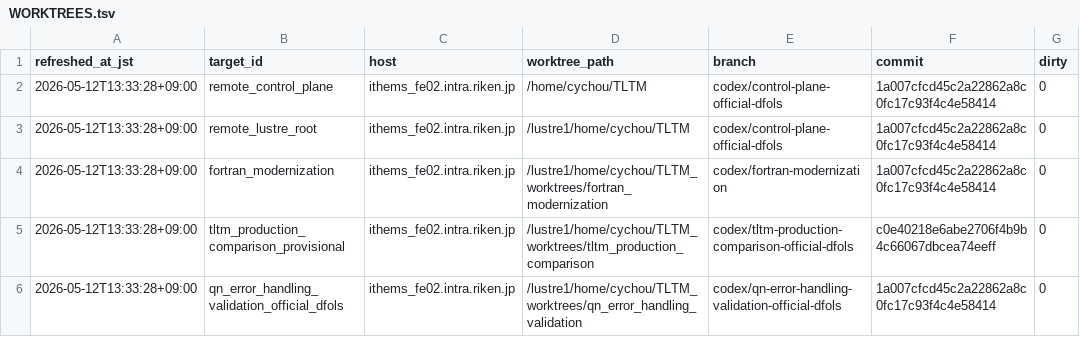
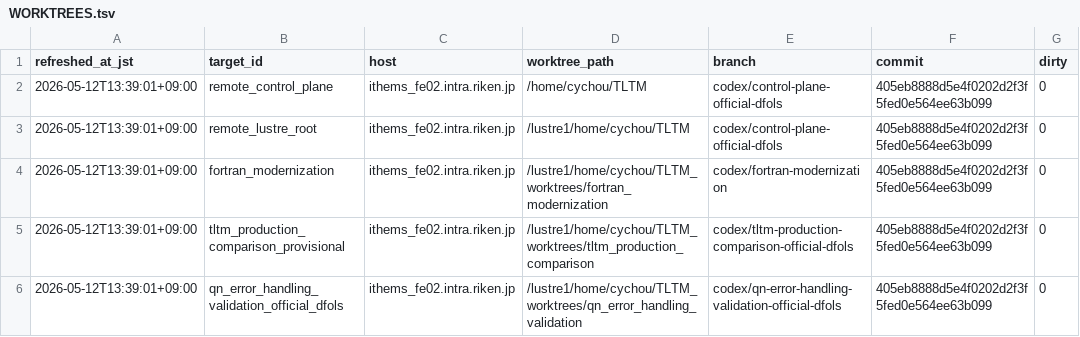
Before and after one commit to C-Y-Chou/generalized-thimble-hmc, a TSV file: codex/state/WORKTREES.tsv, drawn as a sheet; only a part is shown; the diff names each change by its address in the sheet, - before the commit and + after, or states it on an @@ line.

```diff
--- a/codex/state/WORKTREES.tsv
+++ b/codex/state/WORKTREES.tsv
-A2:A6 (refreshed_at_jst): 2026-05-12T13:33:28+09:00
+A2:A6 (refreshed_at_jst): 2026-05-12T13:39:01+09:00
-F2:F4 (commit): 1a007cfcd45c2a22862a8c0fc17c93f4c4e58414
+F2:F4 (commit): 405eb8888d5e4f0202d2f3f5fed0e564ee63b099
-F5 (commit): c0e40218e6abe2706f4b9b4c66067dbcea74eeff
+F5 (commit): 405eb8888d5e4f0202d2f3f5fed0e564ee63b099
-F6 (commit): 1a007cfcd45c2a22862a8c0fc17c93f4c4e58414
+F6 (commit): 405eb8888d5e4f0202d2f3f5fed0e564ee63b099
```
Also changed, not shown: codex/indexes/L1_INDEX.tsv, codex/state/OPEN_ITEMS.tsv, 10 other files.
